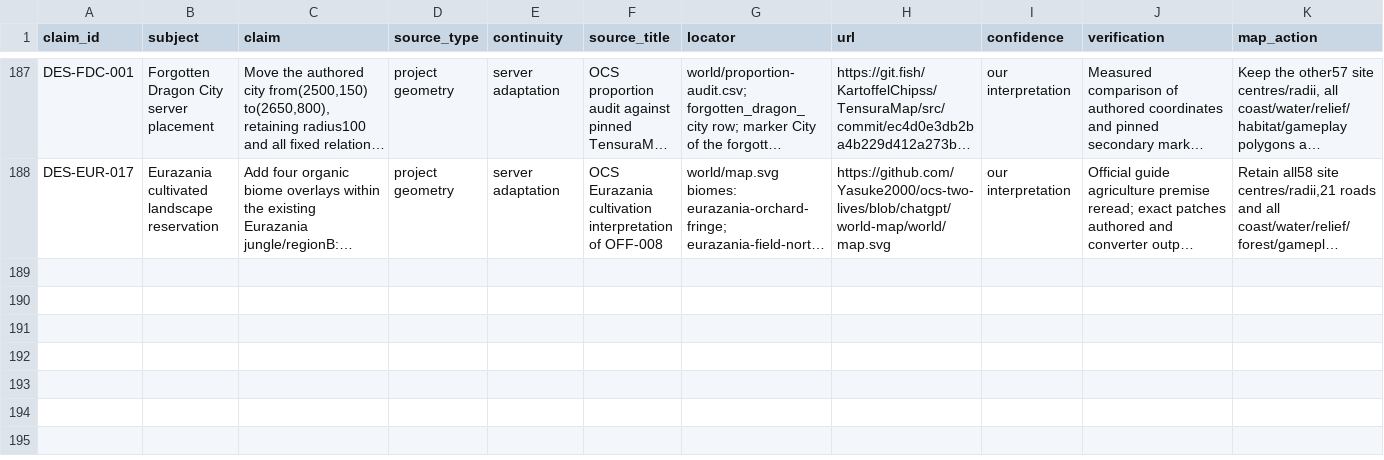
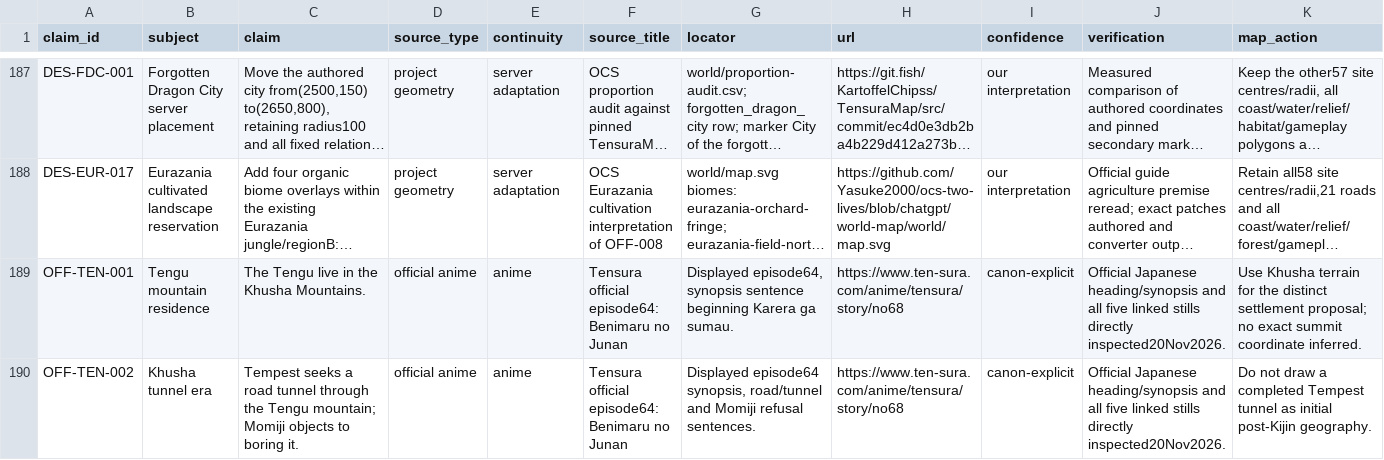
Before and after one commit to Yasuke2000/ocs-two-lives, a CSV file: docs/research/tensura-world-2026-11-19/geography-facts.csv, drawn as a sheet; only a part is shown, gaps mark what is left out; long unchanged cells end in …; rows hold the shown columns only; the diff covers the shown part only; the diff names each change by its address in the sheet, - before the commit and + after, or states it on an @@ line.

Commit message:
Ground the Tengu ridge proposal in official anime setting evidence

```diff
--- a/docs/research/tensura-world-2026-11-19/geography-facts.csv
+++ b/docs/research/tensura-world-2026-11-19/geography-facts.csv
+row 189: OFF-TEN-001 | Tengu mountain residence | The Tengu live in the Khusha Mountains. | official anime | anime | Tensura official episode64: Benimaru no Junan | Displayed episode64, synopsis sentence beginning Karera ga sumau. | https://www.ten-sura.com/anime/tensura/story/no68 | canon-explicit | Official Japanese heading/synopsis and all five linked stills directly inspected20Nov2026. | Use Khusha terrain for the distinct settlement proposal; no exact summit coordinate inferred.
+row 190: OFF-TEN-002 | Khusha tunnel era | Tempest seeks a road tunnel through the Tengu mountain; Momiji objects to boring it. | official anime | anime | Tensura official episode64: Benimaru no Junan | Displayed episode64 synopsis, road/tunnel and Momiji refusal sentences. | https://www.ten-sura.com/anime/tensura/story/no68 | canon-explicit | Official Japanese heading/synopsis and all five linked stills directly inspected20Nov2026. | Do not draw a completed Tempest tunnel as initial post-Kijin geography.
```
Also changed, not shown: 2 added rows and 3 edited cells elsewhere in this file, docs/research/tensura-world-2026-11-19/anime-episode-locators.csv, docs/research/tensura-world-2026-11-19/mainland-coverage-audit.csv, 17 other files.
